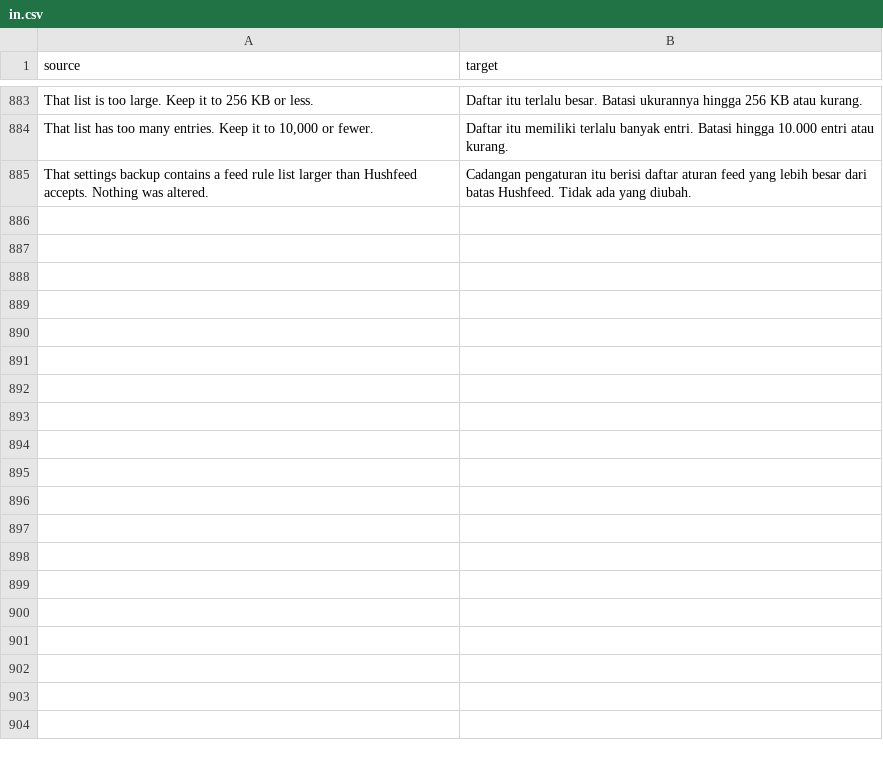
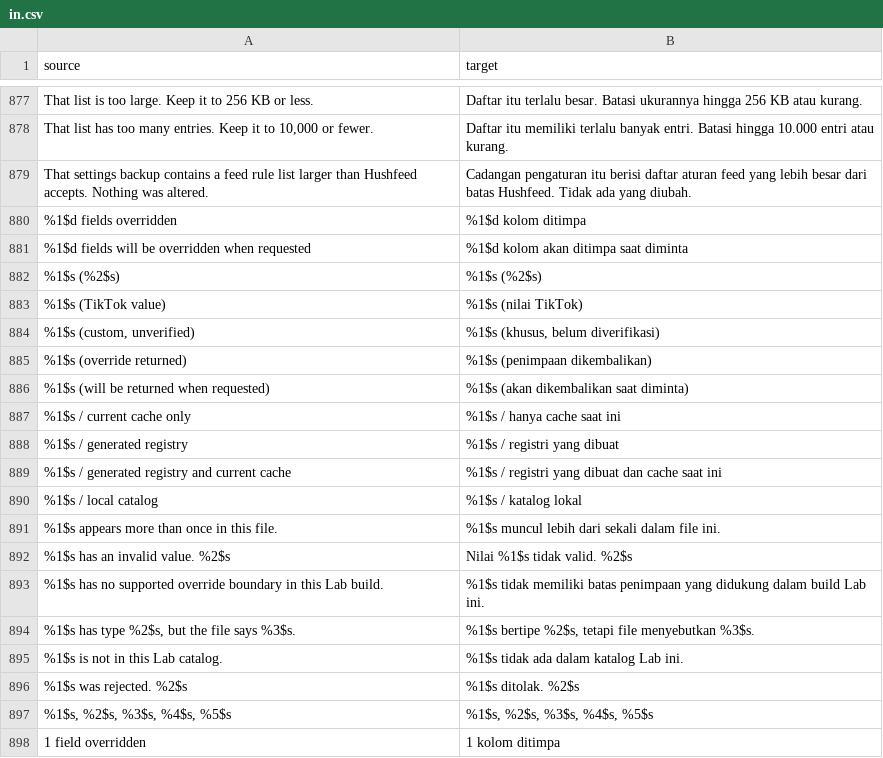
Before and after one commit to Dojz/hushfeed, a CSV file: extensions/tiktok/src/main/l10n/in.csv, drawn as a sheet; only a part is shown, gaps mark what is left out; the diff covers the shown part only; the diff names each change by its address in the sheet, - before the commit and + after, or states it on an @@ line.

Commit message:
fix(localization): keep runtime outcomes translated

```diff
--- a/extensions/tiktok/src/main/l10n/in.csv
+++ b/extensions/tiktok/src/main/l10n/in.csv
+row 880: %1$d fields overridden | %1$d kolom ditimpa
+row 881: %1$d fields will be overridden when requested | %1$d kolom akan ditimpa saat diminta
+row 882: %1$s (%2$s) | %1$s (%2$s)
+row 883: %1$s (TikTok value) | %1$s (nilai TikTok)
+row 884: %1$s (custom, unverified) | %1$s (khusus, belum diverifikasi)
+row 885: %1$s (override returned) | %1$s (penimpaan dikembalikan)
+row 886: %1$s (will be returned when requested) | %1$s (akan dikembalikan saat diminta)
+row 887: %1$s / current cache only | %1$s / hanya cache saat ini
+row 888: %1$s / generated registry | %1$s / registri yang dibuat
+row 889: %1$s / generated registry and current cache | %1$s / registri yang dibuat dan cache saat ini
+row 890: %1$s / local catalog | %1$s / katalog lokal
+row 891: %1$s appears more than once in this file. | %1$s muncul lebih dari sekali dalam file ini.
+row 892: %1$s has an invalid value. %2$s | Nilai %1$s tidak valid. %2$s
+row 893: %1$s has no supported override boundary in this Lab build. | %1$s tidak memiliki batas penimpaan yang didukung dalam build Lab ini.
+row 894: %1$s has type %2$s, but the file says %3$s. | %1$s bertipe %2$s, tetapi file menyebutkan %3$s.
+row 895: %1$s is not in this Lab catalog. | %1$s tidak ada dalam katalog Lab ini.
+row 896: %1$s was rejected. %2$s | %1$s ditolak. %2$s
+row 897: %1$s, %2$s, %3$s, %4$s, %5$s | %1$s, %2$s, %3$s, %4$s, %5$s
+row 898: 1 field overridden | 1 kolom ditimpa
```
Also changed, not shown: 40 added rows and 6 removed rows elsewhere in this file, extensions/tiktok/src/main/l10n/de.tsv, extensions/tiktok/src/main/l10n/en.csv, 19 other files.
